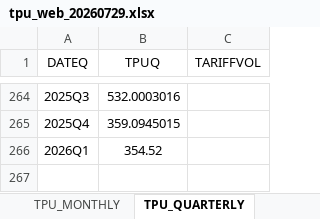
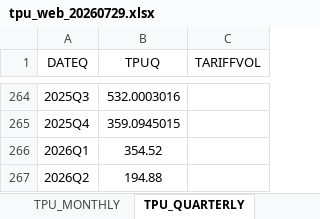
Before and after one commit to iacoviel/iacoviel.github.io, an Excel workbook: tpu_files/tpu_web_20260729.xlsx, sheet TPU_QUARTERLY, drawn as a sheet; only a part is shown, gaps mark what is left out; values as stored, in another font and other column widths than the file's, no borders; the diff names each change by its address in the sheet, - before the commit and + after, or states it on an @@ line.

```diff
--- a/tpu_files/tpu_web_20260729.xlsx (sheet TPU_QUARTERLY)
+++ b/tpu_files/tpu_web_20260729.xlsx (sheet TPU_QUARTERLY)
+row 267: 2026Q2 | 194.88
```
Also changed, not shown: sheet TPU_MONTHLY, 1 other file.
